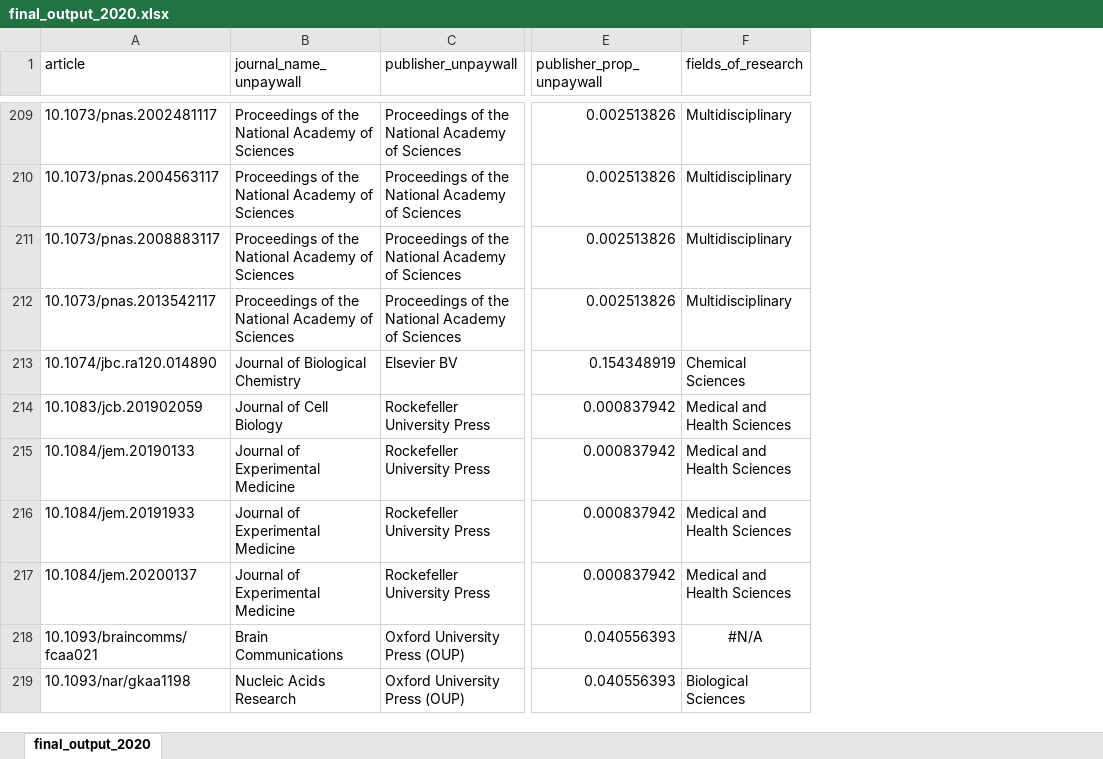
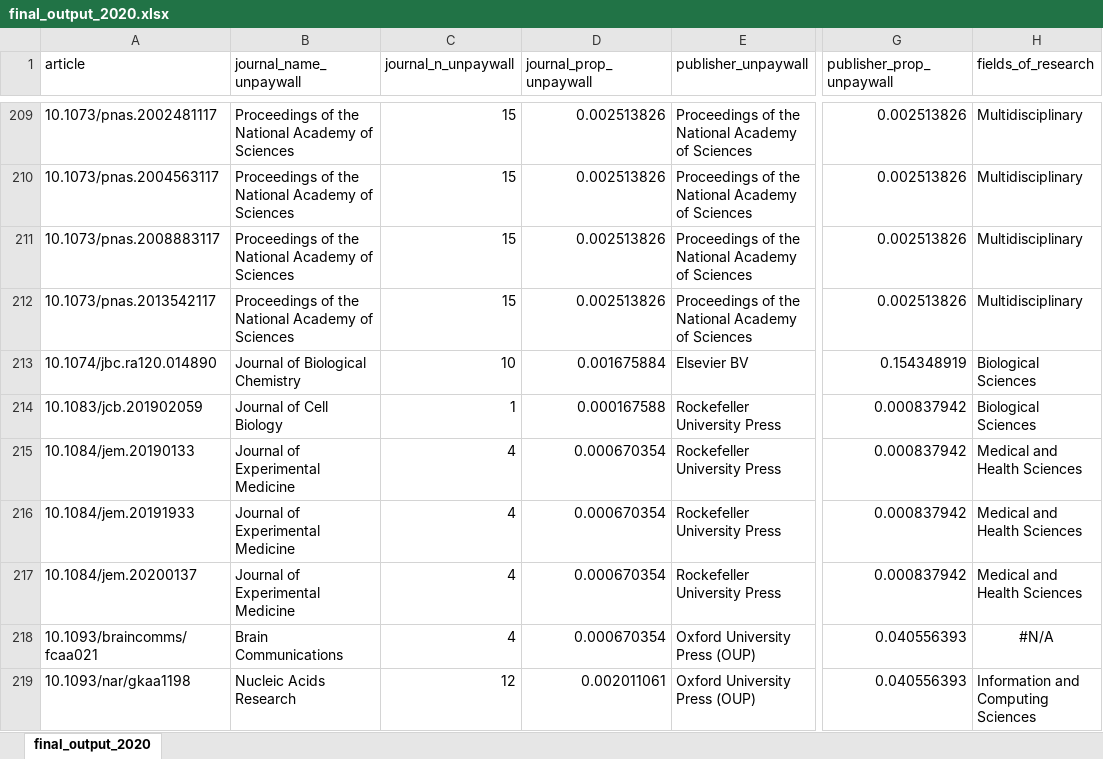
Before and after one commit to quest-bih/fair-assessment, an Excel workbook: output/final_output_2020.xlsx, sheet final_output_2020, drawn as a sheet; only a part is shown, gaps mark what is left out; values as stored, in another font and other column widths than the file's, no borders; addresses are those after the commit; the diff covers the shown part only; the diff names each change by its address in the sheet, - before the commit and + after, or states it on an @@ line.

```diff
--- a/output/final_output_2020.xlsx (sheet final_output_2020)
+++ b/output/final_output_2020.xlsx (sheet final_output_2020)
+column C (journal_n_unpaywall), rows 209-219: 15 | 15 | 15 | 15 | 10 | 1 | 4 | 4 | 4 | 4 | 12
+column D (journal_prop_unpaywall), rows 209-219: 0.002513826 | 0.002513826 | 0.002513826 | 0.002513826 | 0.001675884 | 0.000167588 | 0.000670354 | 0.000670354 | 0.000670354 | 0.000670354 | 0.002011061
-H213 (fields_of_research): Chemical Sciences
+H213 (fields_of_research): Biological Sciences
-H214 (fields_of_research): Medical and Health Sciences
+H214 (fields_of_research): Biological Sciences
-H219 (fields_of_research): Biological Sciences
+H219 (fields_of_research): Information and Computing Sciences
```
Also changed, not shown: 55 edited cells elsewhere in this sheet, 5 other files.
